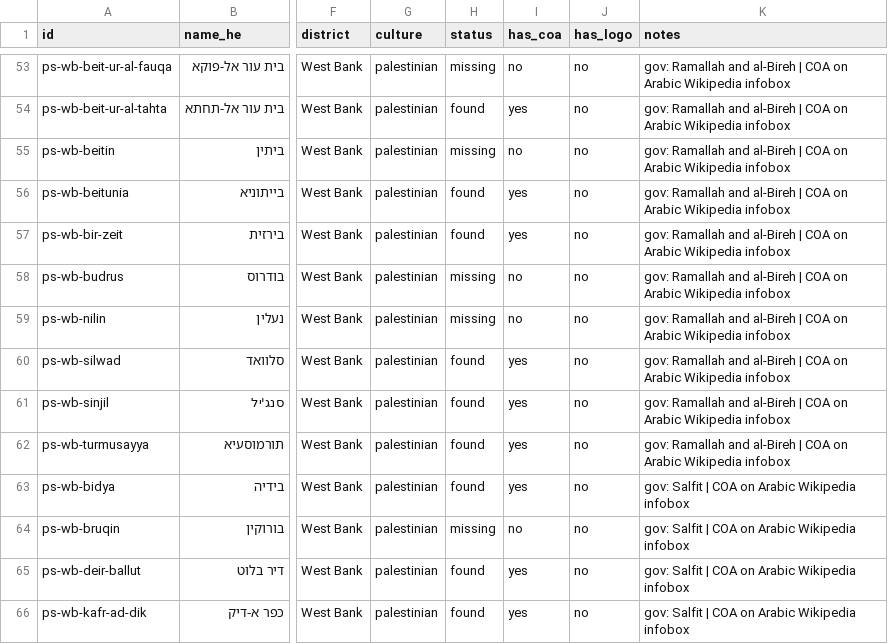
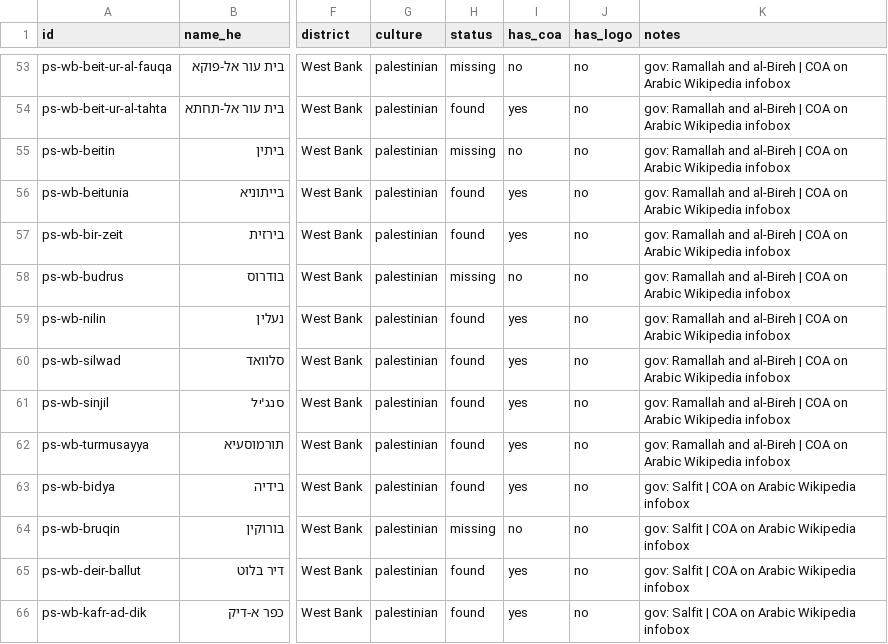
Before and after one commit to itai-raveh/israel-emblems, a CSV file: data/palestinian_municipalities.csv, drawn as a sheet; only a part is shown, gaps mark what is left out; the diff names each change by its address in the sheet, - before the commit and + after, or states it on an @@ line.

Commit message:
Update palestinian_municipalities.csv

```diff
--- a/data/palestinian_municipalities.csv
+++ b/data/palestinian_municipalities.csv
-H59 (status): missing
+H59 (status): found
-I59 (has_coa): no
+I59 (has_coa): yes
```
